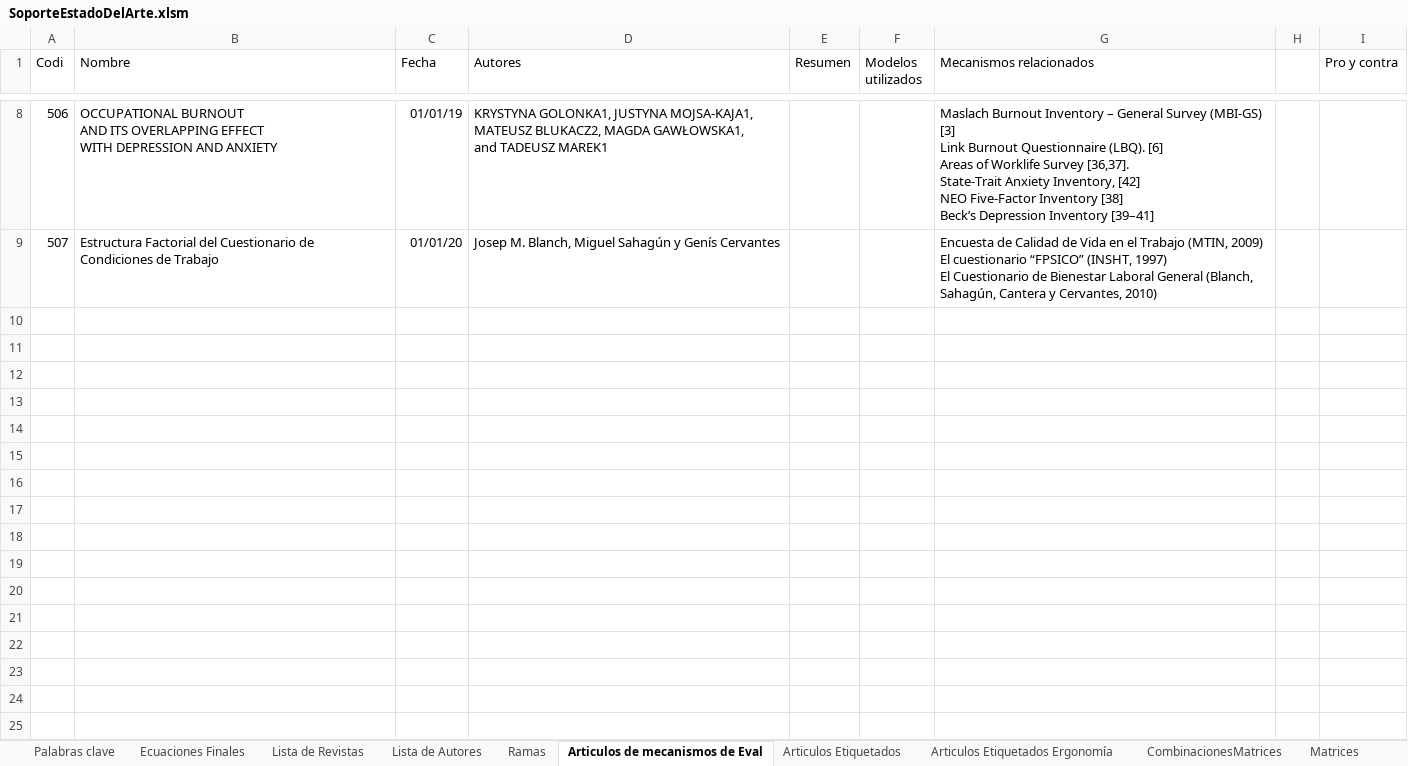
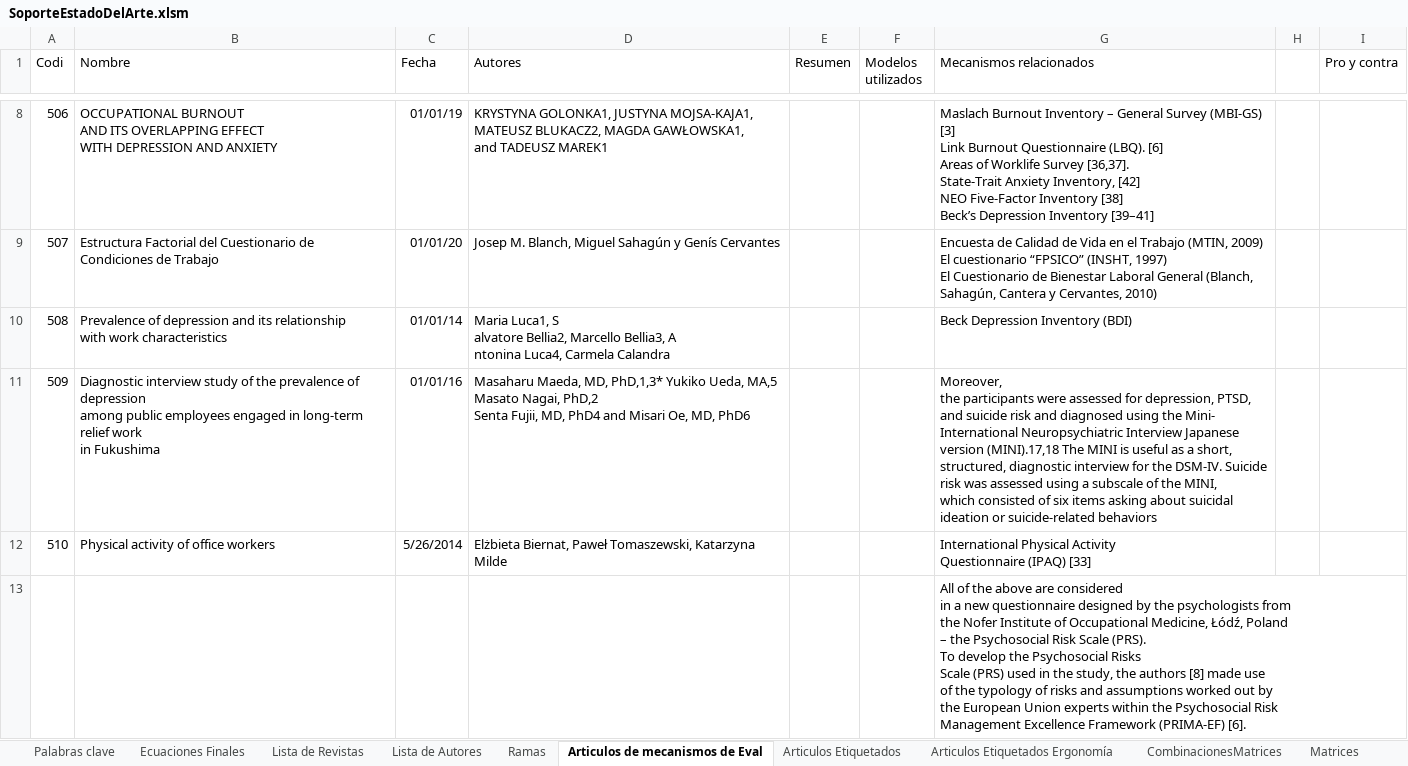
Before and after one commit to ronaldraxon/dauruxu, an Excel workbook: estadoDelArte/mapasMentales/SoporteEstadoDelArte.xlsm, sheet Articulos de mecanismos de Eval, drawn as a sheet; only a part is shown, gaps mark what is left out; values as stored, in another font and other column widths than the file's, no borders; ↵ is a line break in a cell; the diff names each change by its address in the sheet, - before the commit and + after, or states it on an @@ line.

```diff
--- a/estadoDelArte/mapasMentales/SoporteEstadoDelArte.xlsm (sheet Articulos de mecanismos de Eval)
+++ b/estadoDelArte/mapasMentales/SoporteEstadoDelArte.xlsm (sheet Articulos de mecanismos de Eval)
+row 10: 508 | Prevalence of depression and its relationship ↵ with work characteristics | 01/01/14 | Maria Luca1, S ↵ alvatore Bellia2, Marcello Bellia3, A ↵ ntonina Luca4, Carmela Calandra |  |  | Beck Depression Inventory (BDI)
+row 11: 509 | Diagnostic interview study of the prevalence of depression ↵ among public employees engaged in long-term relief work ↵ in Fukushima | 01/01/16 | Masaharu Maeda, MD, PhD,1,3* Yukiko Ueda, MA,5 Masato Nagai, PhD,2 ↵ Senta Fujii, MD, PhD4 and Misari Oe, MD, PhD6 |  |  | Moreover, ↵ the participants were assessed for depression, PTSD, ↵ and suicide risk and diagnosed using the Mini- ↵ International Neuropsychiatric Interview Japanese ↵ version (MINI).17,18 The MINI is useful as a short, ↵ structured, diagnostic interview for the DSM-IV. Suicide ↵ risk was assessed using a subscale of the MINI, ↵ which consisted of six items asking about suicidal ↵ ideation or suicide-related behaviors
+row 12: 510 | Physical activity of office workers | 5/26/2014 | Elżbieta Biernat, Paweł Tomaszewski, Katarzyna Milde |  |  | International Physical Activity ↵ Questionnaire (IPAQ) [33]
+row 13:  |  |  |  |  |  | All of the above are considered ↵ in a new questionnaire designed by the psychologists from ↵ the Nofer Institute of Occupational Medicine, Łódź, Poland ↵ – the Psychosocial Risk Scale (PRS). ↵ To develop the Psychosocial Risks ↵ Scale (PRS) used in the study, the authors [8] made use ↵ of the typology of risks and assumptions worked out by ↵ the European Union experts within the Psychosocial Risk ↵ Management Excellence Framework (PRIMA-EF) [6].
```
Also changed, not shown: 3 other files.
